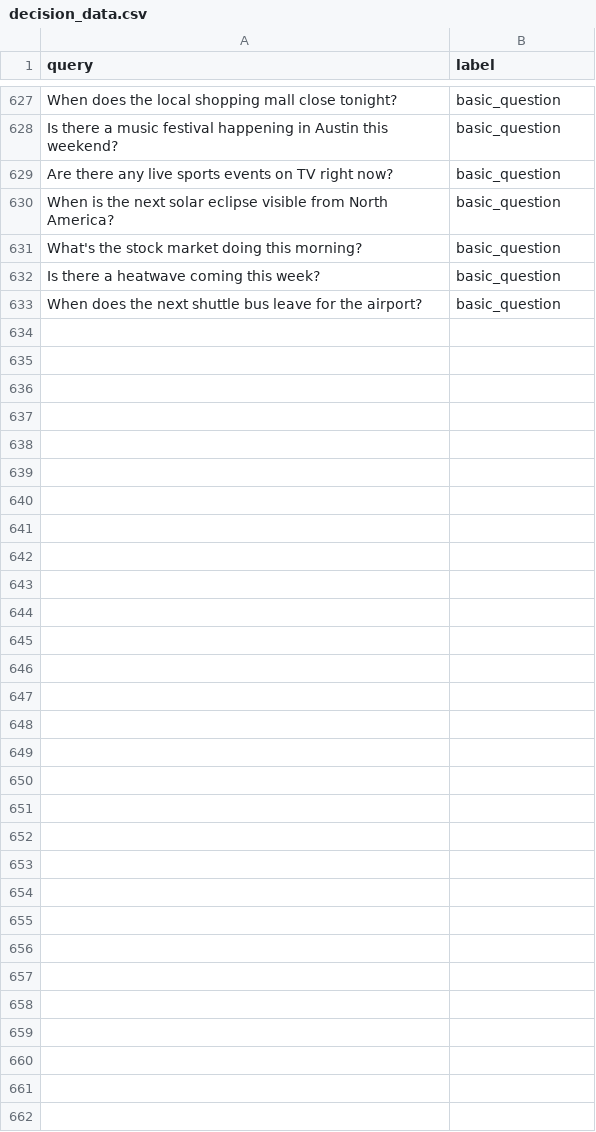
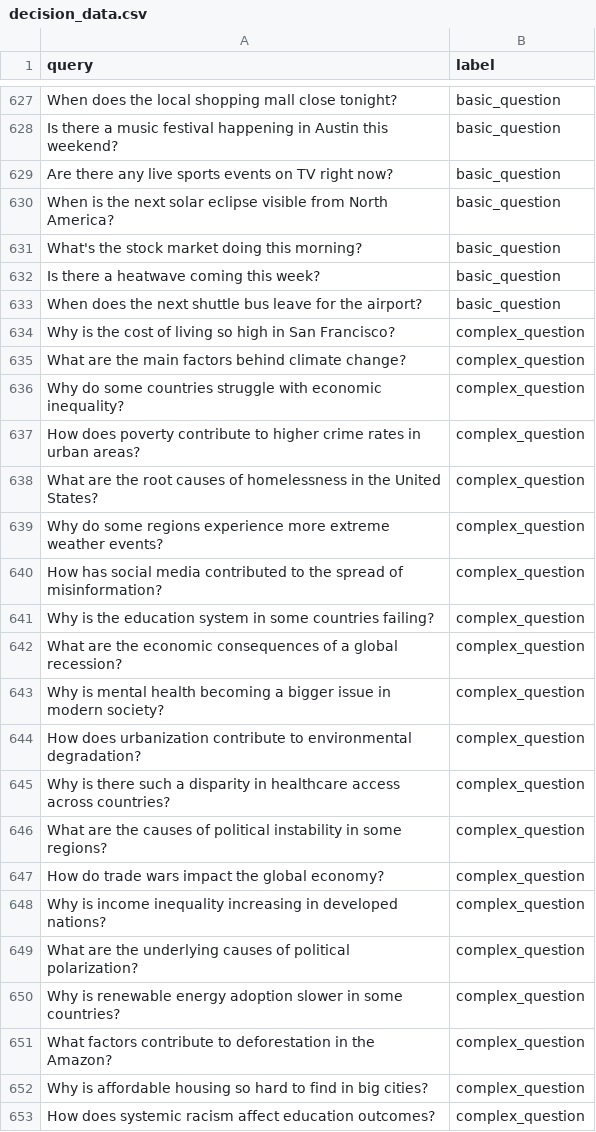
Before and after one commit to USFCA-CS490-Micron/cognition, a CSV file: training/decision_data.csv, drawn as a sheet; only a part is shown, gaps mark what is left out.

Commit message:
Updated decision_data.csv to better handle socially complex questions.

```diff
--- a/training/decision_data.csv
+++ b/training/decision_data.csv
@@ -633 +633,21 @@ query,label
 "When does the next shuttle bus leave for the airport?","basic_question"
+"Why is the cost of living so high in San Francisco?","complex_question"
+"What are the main factors behind climate change?","complex_question"
+"Why do some countries struggle with economic inequality?","complex_question"
+"How does poverty contribute to higher crime rates in urban areas?","complex_question"
+"What are the root causes of homelessness in the United States?","complex_question"
+"Why do some regions experience more extreme weather events?","complex_question"
+"How has social media contributed to the spread of misinformation?","complex_question"
+"Why is the education system in some countries failing?","complex_question"
+"What are the economic consequences of a global recession?","complex_question"
+"Why is mental health becoming a bigger issue in modern society?","complex_question"
+"How does urbanization contribute to environmental degradation?","complex_question"
+"Why is there such a disparity in healthcare access across countries?","complex_question"
+"What are the causes of political instability in some regions?","complex_question"
+"How do trade wars impact the global economy?","complex_question"
+"Why is income inequality increasing in developed nations?","complex_question"
+"What are the underlying causes of political polarization?","complex_question"
+"Why is renewable energy adoption slower in some countries?","complex_question"
+"What factors contribute to deforestation in the Amazon?","complex_question"
+"Why is affordable housing so hard to find in big cities?","complex_question"
+"How does systemic racism affect education outcomes?","complex_question"
```
